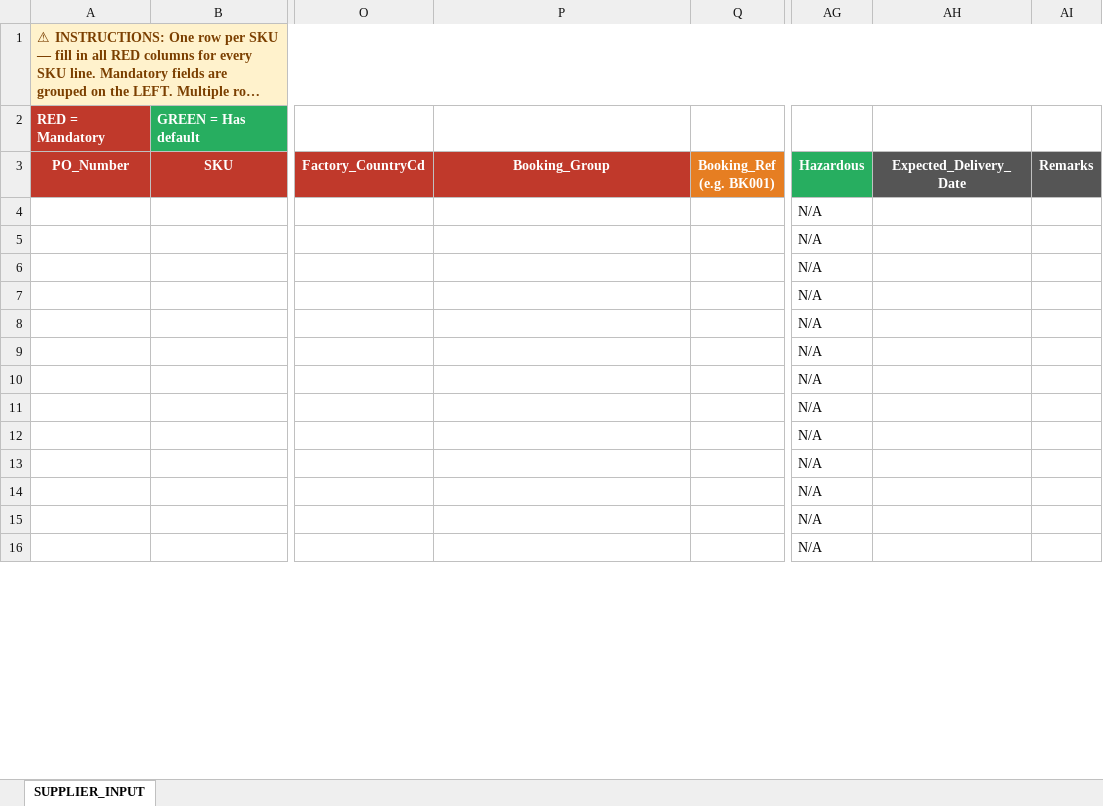
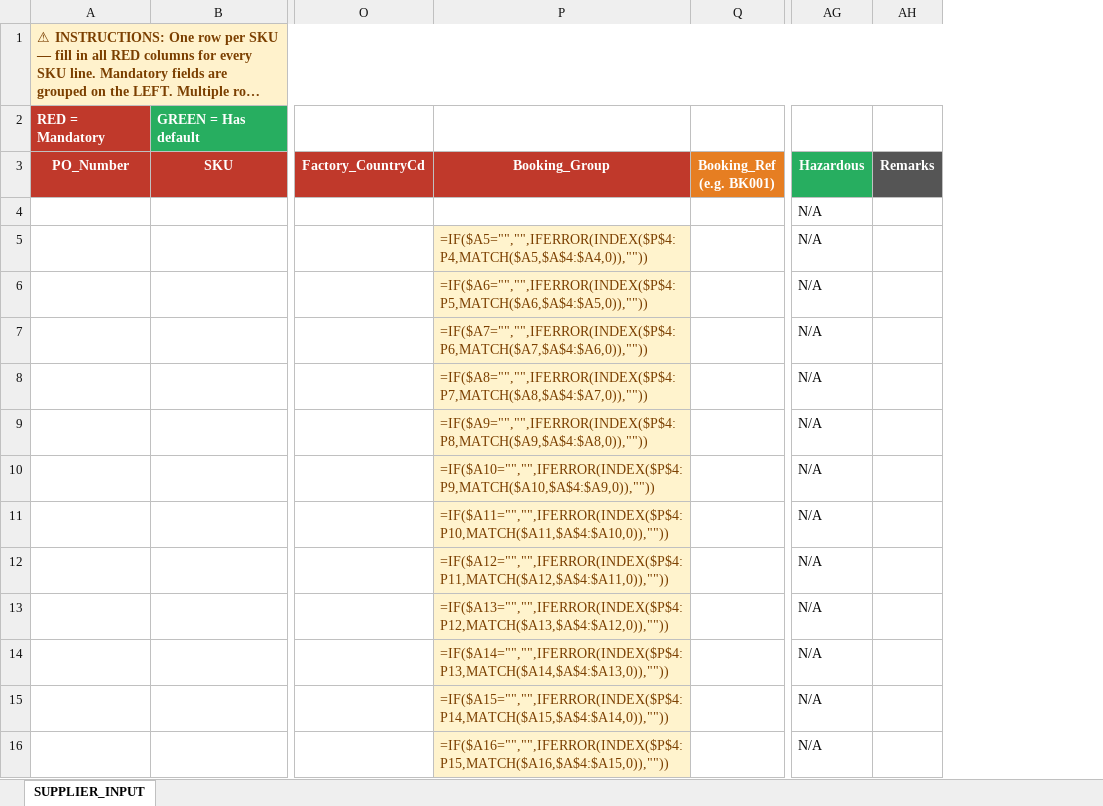
Before and after one commit to asos-elamathipandian/CarrierBooking_SCC_Stub, an Excel workbook: samples/SupplierInput_template.xlsx, sheet SUPPLIER_INPUT, drawn as a sheet; only a part is shown, gaps mark what is left out; long unchanged cells end in …; values as stored, in another font and other column widths than the file's, no borders; formulas without a stored value are shown as written; the diff covers the shown part only; the diff names each change by its address in the sheet, - before the commit and + after, or states it on an @@ line.

Commit message:
Booking group,exp del date from carrier feed,re-submission version preserve,modify FC on mapping

```diff
--- a/samples/SupplierInput_template.xlsx (sheet SUPPLIER_INPUT)
+++ b/samples/SupplierInput_template.xlsx (sheet SUPPLIER_INPUT)
-column AH (Expected_Delivery_Date), empty
-P5 (Booking_Group): (empty)
+P5 (Booking_Group): =IF($A5="","",IFERROR(INDEX($P$4:P4,MATCH($A5,$A$4:$A4,0)),""))
-P5:P16 fill: none
+P5:P16 fill: #FFF3CD
-P6 (Booking_Group): (empty)
+P6 (Booking_Group): =IF($A6="","",IFERROR(INDEX($P$4:P5,MATCH($A6,$A$4:$A5,0)),""))
-P7 (Booking_Group): (empty)
+P7 (Booking_Group): =IF($A7="","",IFERROR(INDEX($P$4:P6,MATCH($A7,$A$4:$A6,0)),""))
-P8 (Booking_Group): (empty)
+P8 (Booking_Group): =IF($A8="","",IFERROR(INDEX($P$4:P7,MATCH($A8,$A$4:$A7,0)),""))
-P9 (Booking_Group): (empty)
+P9 (Booking_Group): =IF($A9="","",IFERROR(INDEX($P$4:P8,MATCH($A9,$A$4:$A8,0)),""))
-P10 (Booking_Group): (empty)
+P10 (Booking_Group): =IF($A10="","",IFERROR(INDEX($P$4:P9,MATCH($A10,$A$4:$A9,0)),""))
-P11 (Booking_Group): (empty)
+P11 (Booking_Group): =IF($A11="","",IFERROR(INDEX($P$4:P10,MATCH($A11,$A$4:$A10,0)),""))
-P12 (Booking_Group): (empty)
+P12 (Booking_Group): =IF($A12="","",IFERROR(INDEX($P$4:P11,MATCH($A12,$A$4:$A11,0)),""))
-P13 (Booking_Group): (empty)
+P13 (Booking_Group): =IF($A13="","",IFERROR(INDEX($P$4:P12,MATCH($A13,$A$4:$A12,0)),""))
-P14 (Booking_Group): (empty)
+P14 (Booking_Group): =IF($A14="","",IFERROR(INDEX($P$4:P13,MATCH($A14,$A$4:$A13,0)),""))
-P15 (Booking_Group): (empty)
+P15 (Booking_Group): =IF($A15="","",IFERROR(INDEX($P$4:P14,MATCH($A15,$A$4:$A14,0)),""))
-P16 (Booking_Group): (empty)
+P16 (Booking_Group): =IF($A16="","",IFERROR(INDEX($P$4:P15,MATCH($A16,$A$4:$A15,0)),""))
```
Also changed, not shown: 37 edited cells and cell formats elsewhere in this sheet, 5 other files.
